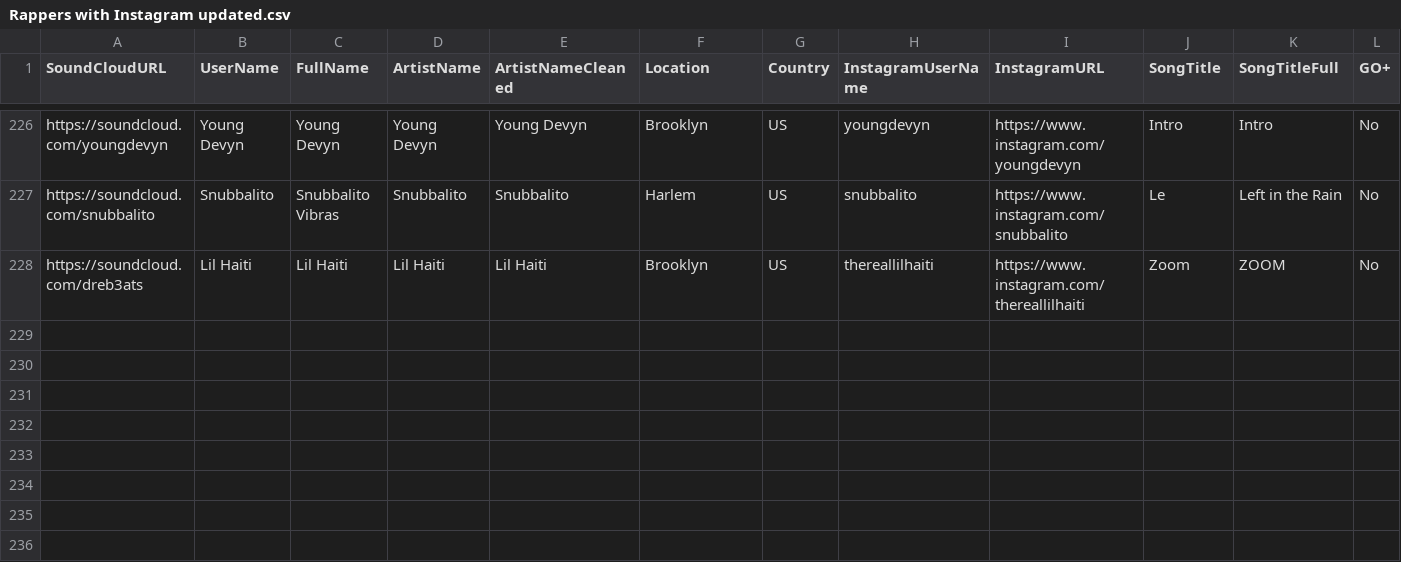
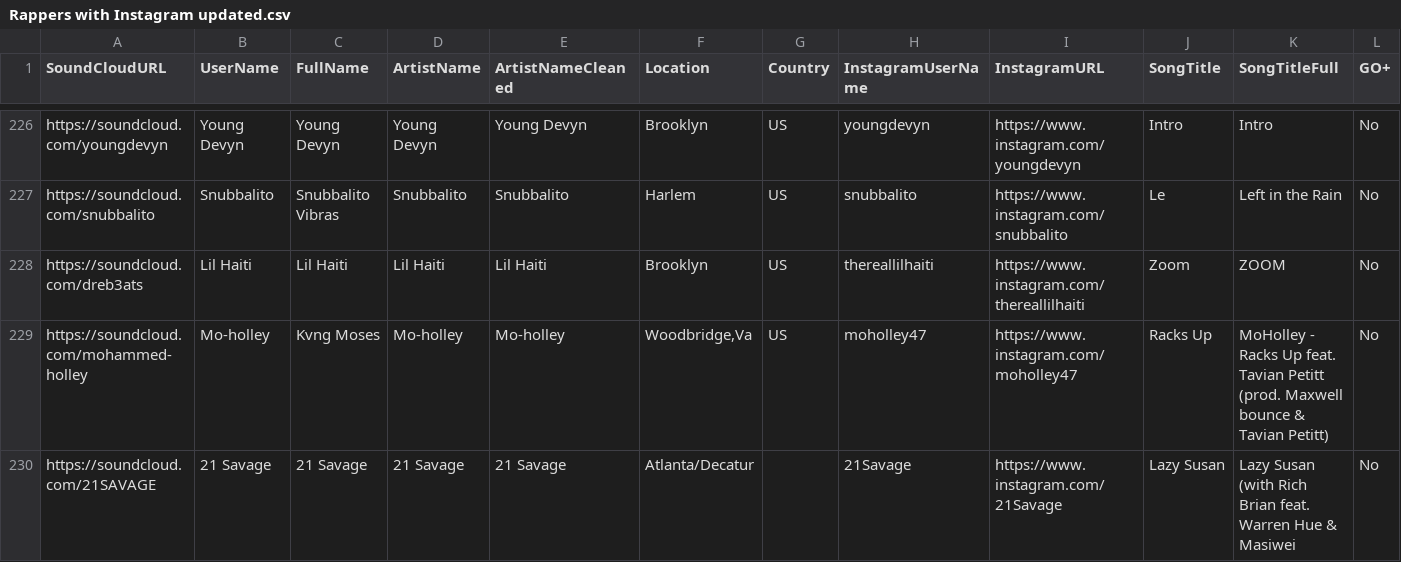
Before and after one commit to Timezone-design/Soundcloud-scraper-bs4-selenium-python, a CSV file: csv/Rappers with Instagram updated.csv, drawn as a sheet; only a part is shown, gaps mark what is left out; rows hold the shown columns only; the diff names each change by its address in the sheet, - before the commit and + after, or states it on an @@ line.

```diff
--- a/csv/Rappers with Instagram updated.csv
+++ b/csv/Rappers with Instagram updated.csv
+row 229: https://soundcloud.com/mohammed-holley | Mo-holley | Kvng Moses | Mo-holley | Mo-holley | Woodbridge,Va | US | moholley47 | https://www.instagram.com/moholley47 | Racks Up | MoHolley - Racks Up feat. Tavian Petitt (prod. Maxwell bounce & Tavian Petitt) | No
+row 230: https://soundcloud.com/21SAVAGE | 21 Savage | 21 Savage | 21 Savage | 21 Savage | Atlanta/Decatur |  | 21Savage | https://www.instagram.com/21Savage | Lazy Susan | Lazy Susan (with Rich Brian feat. Warren Hue & Masiwei | No
```
Also changed, not shown: csv/Rappers with Email updated.csv, 6 other files.
